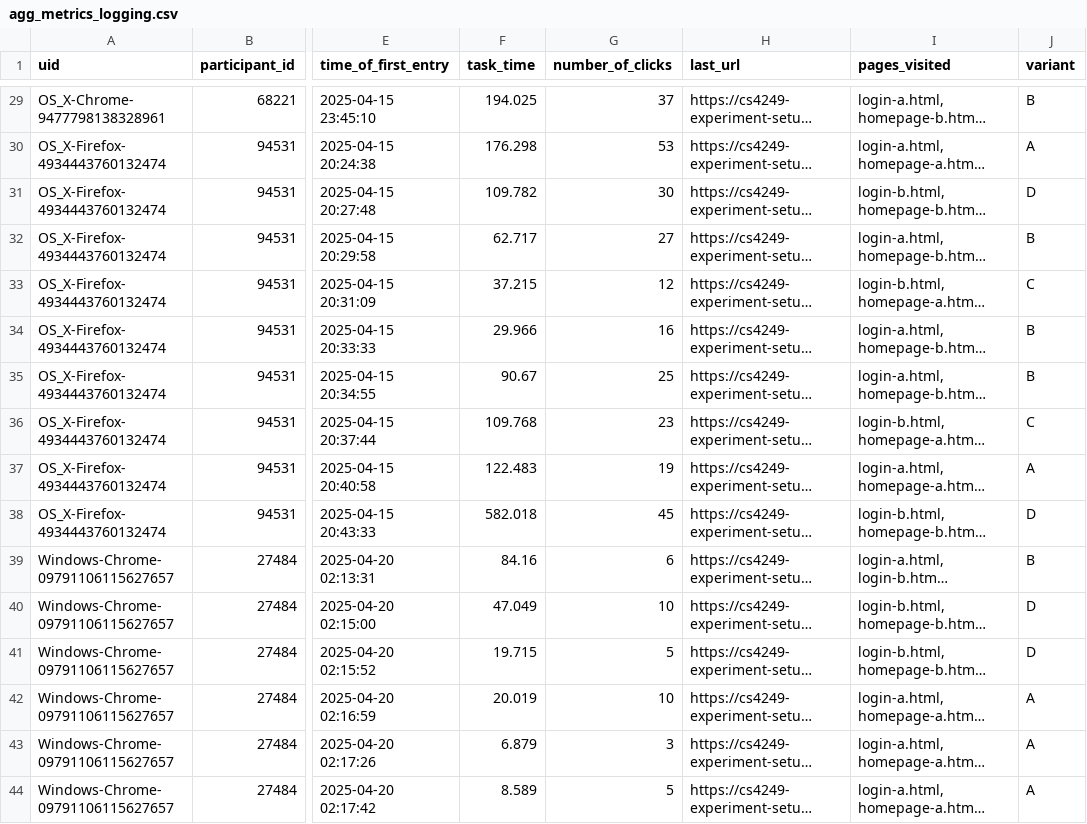
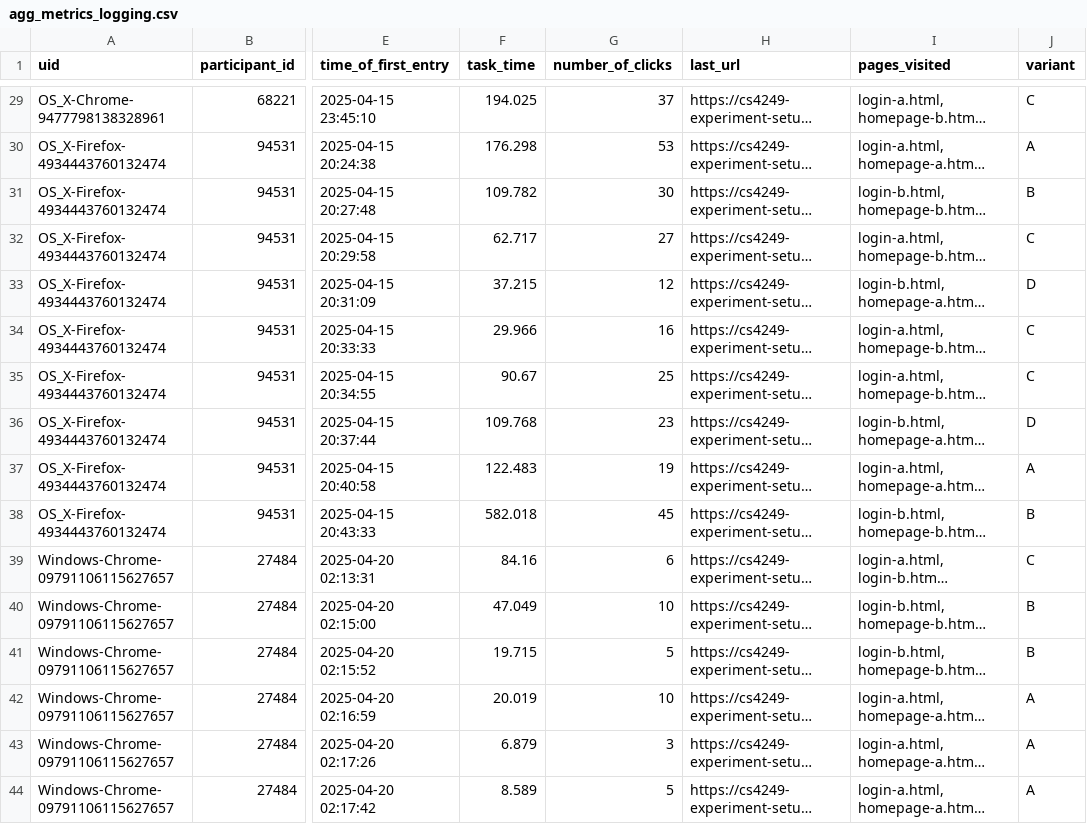
Before and after one commit to daniellit/cs4249-experiment-setup, a CSV file: survey-result/agg_metrics_logging.csv, drawn as a sheet; only a part is shown, gaps mark what is left out; long unchanged cells end in …; the diff covers the shown part only; the diff names each change by its address in the sheet, - before the commit and + after, or states it on an @@ line.

```diff
--- a/survey-result/agg_metrics_logging.csv
+++ b/survey-result/agg_metrics_logging.csv
-J29 (variant): B
+J29 (variant): C
-J31 (variant): D
+J31 (variant): B
-J32 (variant): B
+J32 (variant): C
-J33 (variant): C
+J33 (variant): D
-J34:J35 (variant): B
+J34:J35 (variant): C
-J36 (variant): C
+J36 (variant): D
-J38 (variant): D
+J38 (variant): B
-J39 (variant): B
+J39 (variant): C
-J40:J41 (variant): D
+J40:J41 (variant): B
```
Also changed, not shown: 87 edited cells elsewhere in this file, 10 other files.
